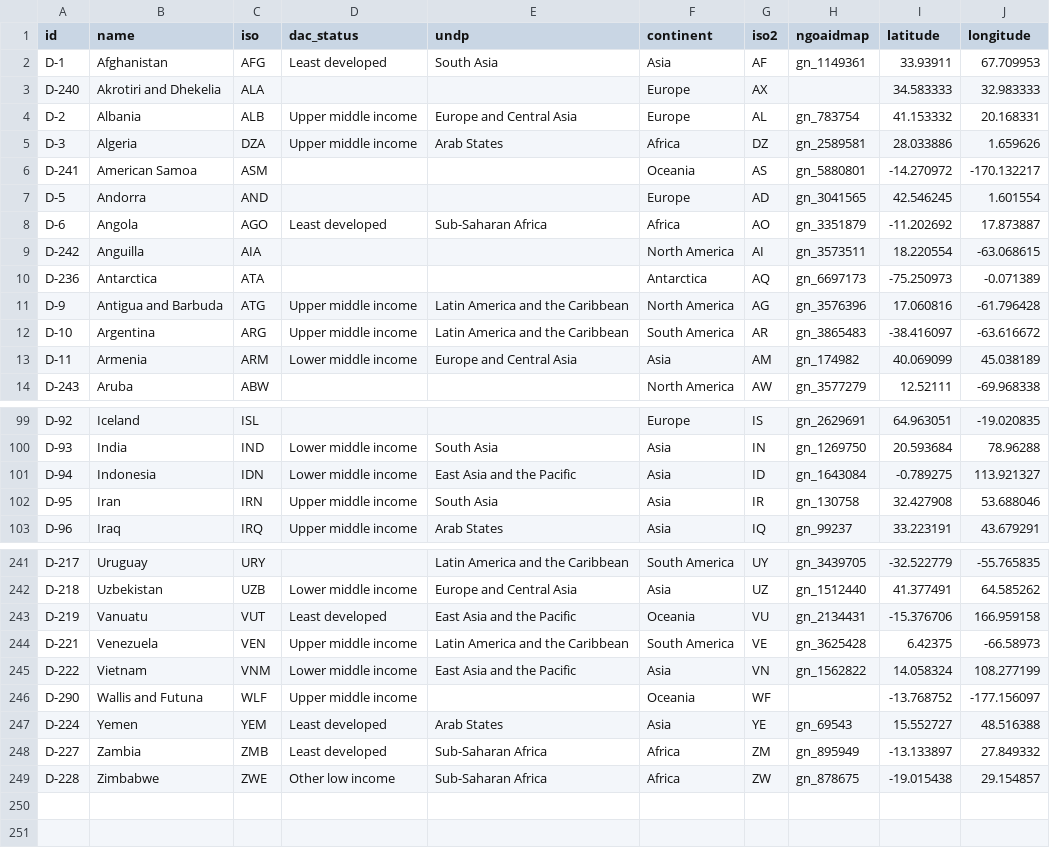
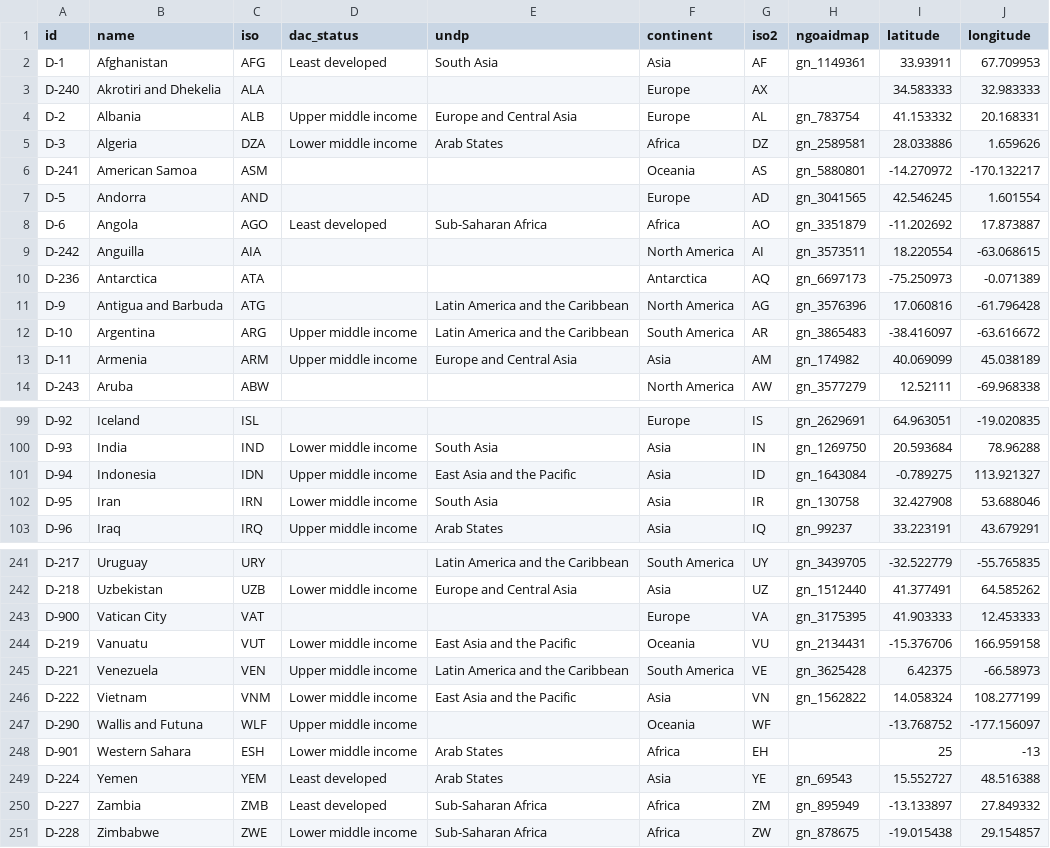
Before and after one commit to drkane/ngo-explorer, a CSV file: ngo_explorer/utils/countries.csv, drawn as a sheet; only a part is shown, gaps mark what is left out; the diff covers the shown part only.

Commit message:
data improvements

```diff
--- a/ngo_explorer/utils/countries.csv
+++ b/ngo_explorer/utils/countries.csv
@@ -4,3 +4,3 @@ D-240,Akrotiri and Dhekelia,ALA,,,Europe,AX,,34.583333,32.983333
 D-2,Albania,ALB,Upper middle income,Europe and Central Asia,Europe,AL,gn_783754,41.153332,20.168331
-D-3,Algeria,DZA,Upper middle income,Arab States,Africa,DZ,gn_2589581,28.033886,1.659626
+D-3,Algeria,DZA,Lower middle income,Arab States,Africa,DZ,gn_2589581,28.033886,1.659626
 D-241,American Samoa,ASM,,,Oceania,AS,gn_5880801,-14.270972,-170.132217
@@ -10,5 +10,5 @@ D-242,Anguilla,AIA,,,North America,AI,gn_3573511,18.220554,-63.068615
 D-236,Antarctica,ATA,,,Antarctica,AQ,gn_6697173,-75.250973,-0.071389
-D-9,Antigua and Barbuda,ATG,Upper middle income,Latin America and the Caribbean,North America,AG,gn_3576396,17.060816,-61.796428
+D-9,Antigua and Barbuda,ATG,,Latin America and the Caribbean,North America,AG,gn_3576396,17.060816,-61.796428
 D-10,Argentina,ARG,Upper middle income,Latin America and the Caribbean,South America,AR,gn_3865483,-38.416097,-63.616672
-D-11,Armenia,ARM,Lower middle income,Europe and Central Asia,Asia,AM,gn_174982,40.069099,45.038189
+D-11,Armenia,ARM,Upper middle income,Europe and Central Asia,Asia,AM,gn_174982,40.069099,45.038189
 D-243,Aruba,ABW,,,North America,AW,gn_3577279,12.52111,-69.968338
@@ -100,4 +100,4 @@ D-92,Iceland,ISL,,,Europe,IS,gn_2629691,64.963051,-19.020835
 D-93,India,IND,Lower middle income,South Asia,Asia,IN,gn_1269750,20.593684,78.96288
-D-94,Indonesia,IDN,Lower middle income,East Asia and the Pacific,Asia,ID,gn_1643084,-0.789275,113.921327
-D-95,Iran,IRN,Upper middle income,South Asia,Asia,IR,gn_130758,32.427908,53.688046
+D-94,Indonesia,IDN,Upper middle income,East Asia and the Pacific,Asia,ID,gn_1643084,-0.789275,113.921327
+D-95,Iran,IRN,Lower middle income,South Asia,Asia,IR,gn_130758,32.427908,53.688046
 D-96,Iraq,IRQ,Upper middle income,Arab States,Asia,IQ,gn_99237,33.223191,43.679291
@@ -242,3 +242,4 @@ D-217,Uruguay,URY,,Latin America and the Caribbean,South America,UY,gn_3439705,-
 D-218,Uzbekistan,UZB,Lower middle income,Europe and Central Asia,Asia,UZ,gn_1512440,41.377491,64.585262
-D-219,Vanuatu,VUT,Least developed,East Asia and the Pacific,Oceania,VU,gn_2134431,-15.376706,166.959158
+D-900,Vatican City,VAT,,,Europe,VA,gn_3175395,41.903333,12.453333
+D-219,Vanuatu,VUT,Lower middle income,East Asia and the Pacific,Oceania,VU,gn_2134431,-15.376706,166.959158
 D-221,Venezuela,VEN,Upper middle income,Latin America and the Caribbean,South America,VE,gn_3625428,6.42375,-66.58973
@@ -246,4 +247,5 @@ D-222,Vietnam,VNM,Lower middle income,East Asia and the Pacific,Asia,VN,gn_15628
 D-290,Wallis and Futuna,WLF,Upper middle income,,Oceania,WF,,-13.768752,-177.156097
+D-901,Western Sahara,ESH,Lower middle income,Arab States,Africa,EH,,25,-13
 D-224,Yemen,YEM,Least developed,Arab States,Asia,YE,gn_69543,15.552727,48.516388
 D-227,Zambia,ZMB,Least developed,Sub-Saharan Africa,Africa,ZM,gn_895949,-13.133897,27.849332
-D-228,Zimbabwe,ZWE,Other low income,Sub-Saharan Africa,Africa,ZW,gn_878675,-19.015438,29.154857
+D-228,Zimbabwe,ZWE,Lower middle income,Sub-Saharan Africa,Africa,ZW,gn_878675,-19.015438,29.154857
```
Also changed, not shown: 12 edited cells elsewhere in this file, 4 other files.
